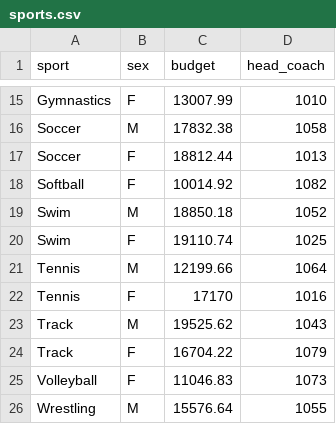
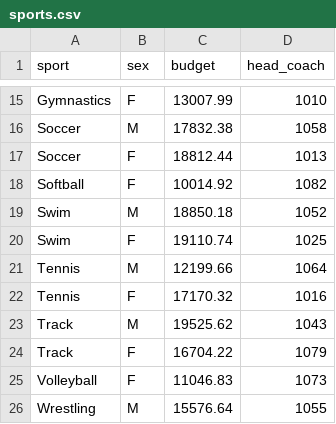
Before and after one commit to dcompt4/csc4402db, a CSV file: sports.csv, drawn as a sheet; only a part is shown, gaps mark what is left out.

Commit message:
Update sports.csv

```diff
--- a/sports.csv
+++ b/sports.csv
@@ -21,3 +21,3 @@ Swim,F,19110.74,1025
 Tennis,M,12199.66,1064
-Tennis,F,17170,1016
+Tennis,F,17170.32,1016
 Track,M,19525.62,1043
```
